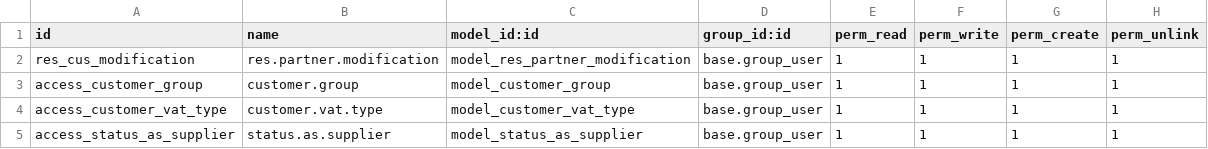
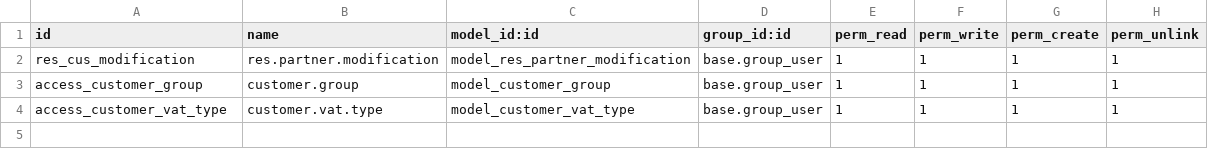
Before and after one commit to torkelsjostr/Dokument-Press, a CSV file: customer_modification/security/ir.model.access.csv, drawn as a sheet.

Commit message:
Security file update in customer_modification module

```diff
--- a/customer_modification/security/ir.model.access.csv
+++ b/customer_modification/security/ir.model.access.csv
@@ -4,2 +4 @@ access_customer_group,customer.group,model_customer_group,base.group_user,1,1,1,
 access_customer_vat_type,customer.vat.type,model_customer_vat_type,base.group_user,1,1,1,1
-access_status_as_supplier,status.as.supplier,model_status_as_supplier,base.group_user,1,1,1,1
```
